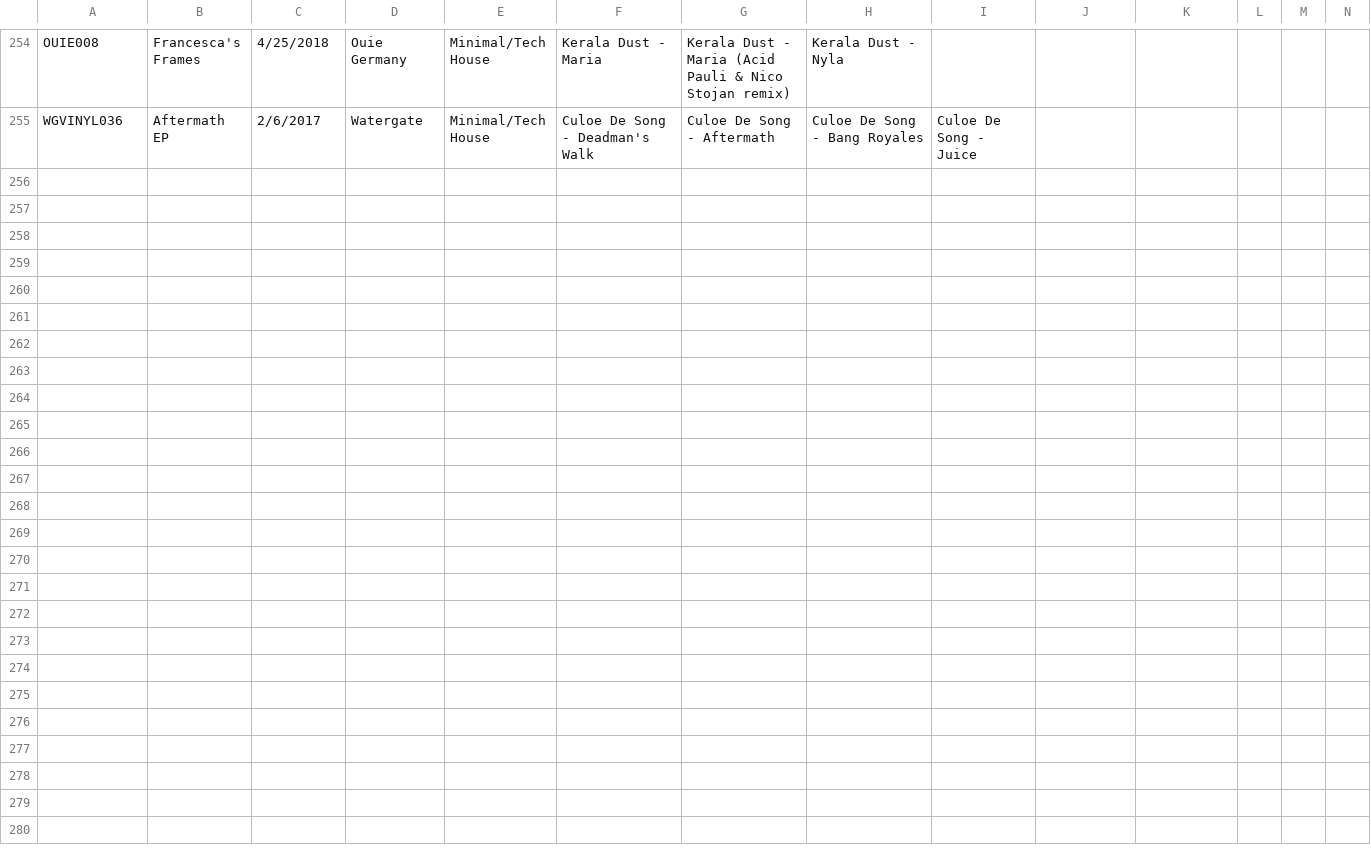
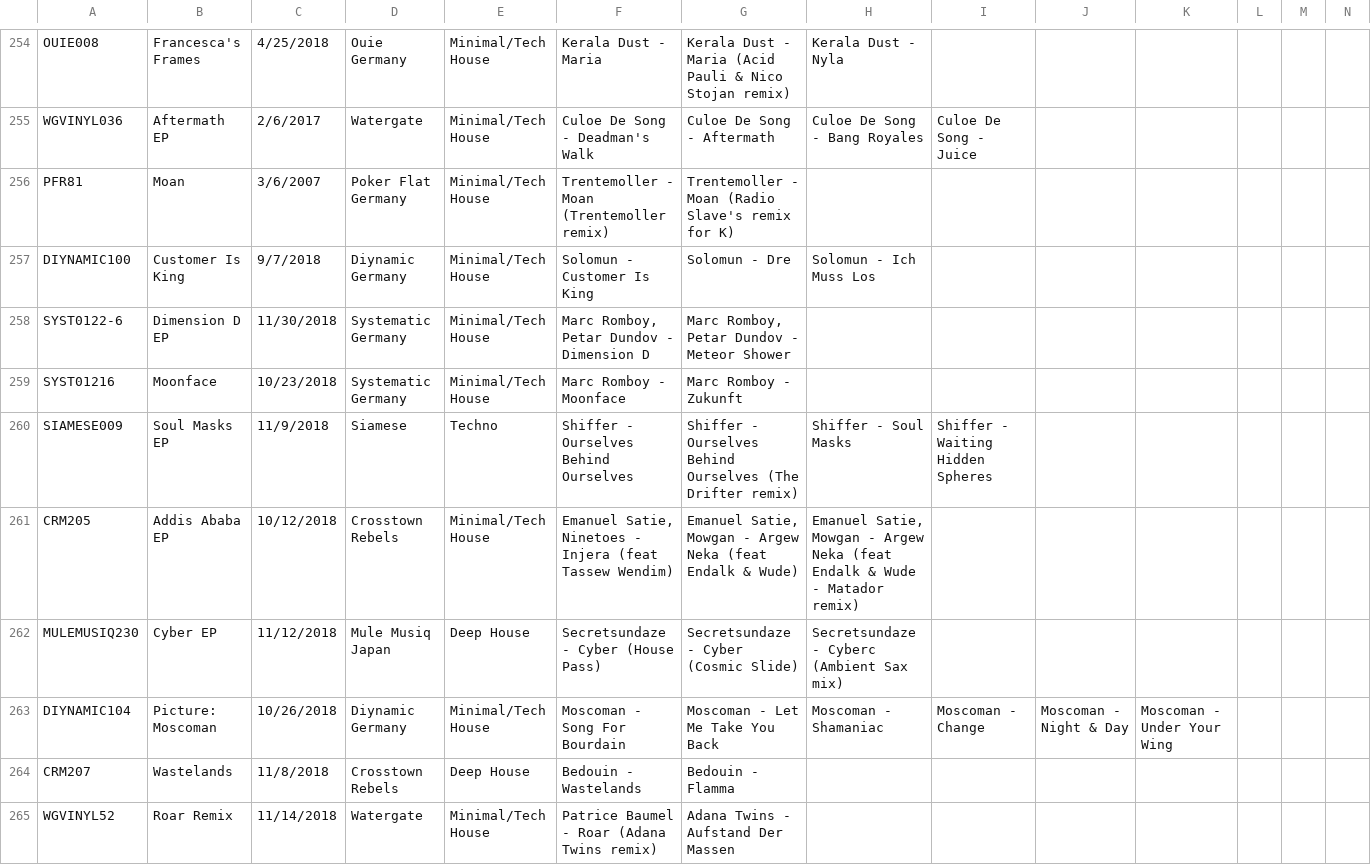
Before and after one commit to marynavoitenko/vinyls-collection, a CSV file: lib/seeds/vinyls_collection.csv, drawn as a sheet; only a part is shown, gaps mark what is left out; rows hold the shown columns only; the diff covers the shown part only; the diff names each change by its address in the sheet, - before the commit and + after, or states it on an @@ line.

Commit message:
Update seed file

```diff
--- a/lib/seeds/vinyls_collection.csv
+++ b/lib/seeds/vinyls_collection.csv
+row 256: PFR81 | Moan | 3/6/2007 | Poker Flat Germany | Minimal/Tech House | Trentemoller - Moan (Trentemoller remix) | Trentemoller - Moan (Radio Slave's remix for K)
+row 257: DIYNAMIC100 | Customer Is King | 9/7/2018 | Diynamic Germany | Minimal/Tech House | Solomun - Customer Is King | Solomun - Dre | Solomun - Ich Muss Los
+row 258: SYST0122-6 | Dimension D EP | 11/30/2018 | Systematic Germany | Minimal/Tech House | Marc Romboy, Petar Dundov - Dimension D | Marc Romboy, Petar Dundov - Meteor Shower
+row 259: SYST01216 | Moonface | 10/23/2018 | Systematic Germany | Minimal/Tech House | Marc Romboy - Moonface | Marc Romboy - Zukunft
+row 260: SIAMESE009 | Soul Masks EP | 11/9/2018 | Siamese | Techno | Shiffer - Ourselves Behind Ourselves | Shiffer - Ourselves Behind Ourselves (The Drifter remix) | Shiffer - Soul Masks | Shiffer - Waiting Hidden Spheres
+row 261: CRM205 | Addis Ababa EP | 10/12/2018 | Crosstown Rebels | Minimal/Tech House | Emanuel Satie, Ninetoes - Injera (feat Tassew Wendim) | Emanuel Satie, Mowgan - Argew Neka (feat Endalk & Wude) | Emanuel Satie, Mowgan - Argew Neka (feat Endalk & Wude - Matador remix)
+row 262: MULEMUSIQ230 | Cyber EP | 11/12/2018 | Mule Musiq Japan | Deep House | Secretsundaze - Cyber (House Pass) | Secretsundaze - Cyber (Cosmic Slide) | Secretsundaze - Cyberc (Ambient Sax mix)
+row 263: DIYNAMIC104 | Picture: Moscoman | 10/26/2018 | Diynamic Germany | Minimal/Tech House | Moscoman - Song For Bourdain | Moscoman - Let Me Take You Back | Moscoman - Shamaniac | Moscoman - Change | Moscoman - Night & Day | Moscoman - Under Your Wing
+row 264: CRM207 | Wastelands | 11/8/2018 | Crosstown Rebels | Deep House | Bedouin - Wastelands | Bedouin - Flamma
+row 265: WGVINYL52 | Roar Remix | 11/14/2018 | Watergate | Minimal/Tech House | Patrice Baumel - Roar (Adana Twins remix) | Adana Twins - Aufstand Der Massen
```
Also changed, not shown: 9 added rows elsewhere in this file.
